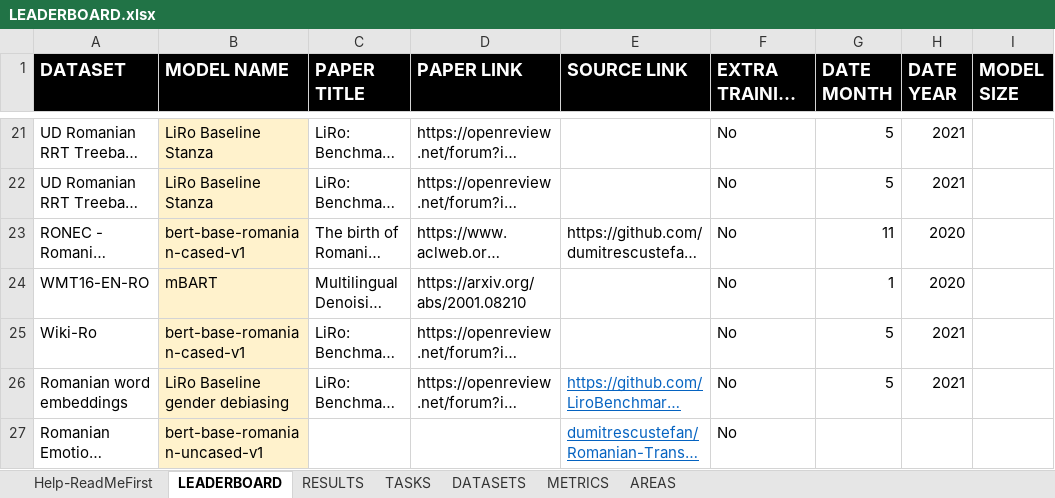
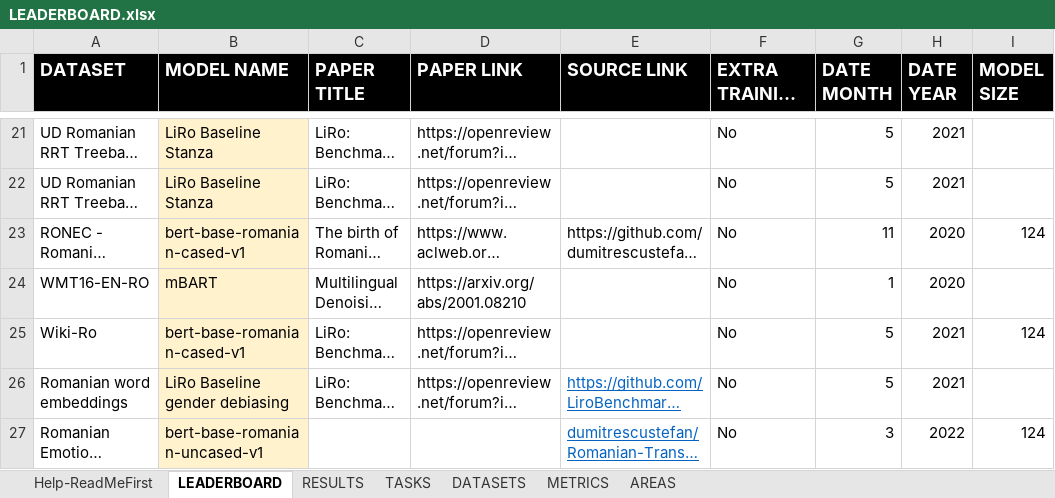
Before and after one commit to LiroBenchmark/LiroBenchmark.github.io, an Excel workbook: src/data/LEADERBOARD.xlsx, sheet LEADERBOARD, drawn as a sheet; only a part is shown, gaps mark what is left out; long unchanged cells end in …; values as stored, in another font and other column widths than the file's, no borders; the diff names each change by its address in the sheet, - before the commit and + after, or states it on an @@ line.

Commit message:
Bug in excel

```diff
--- a/src/data/LEADERBOARD.xlsx (sheet LEADERBOARD)
+++ b/src/data/LEADERBOARD.xlsx (sheet LEADERBOARD)
-I23 (MODEL SIZE): (empty)
+I23 (MODEL SIZE): 124
-I25 (MODEL SIZE): (empty)
+I25 (MODEL SIZE): 124
-G27 (DATE MONTH): (empty)
+G27 (DATE MONTH): 3
-H27 (DATE YEAR): (empty)
+H27 (DATE YEAR): 2022
-I27 (MODEL SIZE): (empty)
+I27 (MODEL SIZE): 124
```
